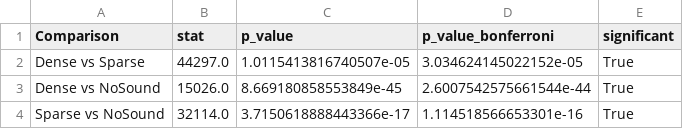
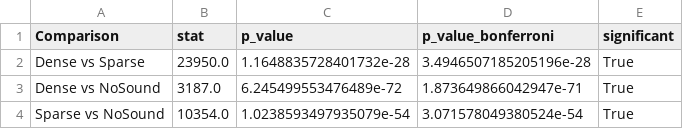
Before and after one commit to takaharayota531/poster-exp-analysis, a CSV file: 本予備実験3/wilcoxon_bonferroni_results.csv, drawn as a sheet.

```diff
--- a/本予備実験3/wilcoxon_bonferroni_results.csv
+++ b/本予備実験3/wilcoxon_bonferroni_results.csv
@@ -1,4 +1,4 @@
 Comparison,stat,p_value,p_value_bonferroni,significant
-Dense vs Sparse,44297.0,1.0115413816740507e-05,3.034624145022152e-05,True
-Dense vs NoSound,15026.0,8.669180858553849e-45,2.6007542575661544e-44,True
-Sparse vs NoSound,32114.0,3.7150618888443366e-17,1.114518566653301e-16,True
+Dense vs Sparse,23950.0,1.1648835728401732e-28,3.4946507185205196e-28,True
+Dense vs NoSound,3187.0,6.245499553476489e-72,1.873649866042947e-71,True
+Sparse vs NoSound,10354.0,1.0238593497935079e-54,3.071578049380524e-54,True
```
Also changed, not shown: 応用実験アンケート/shapiro_wilk_results-all1.csv, 16 other files.
